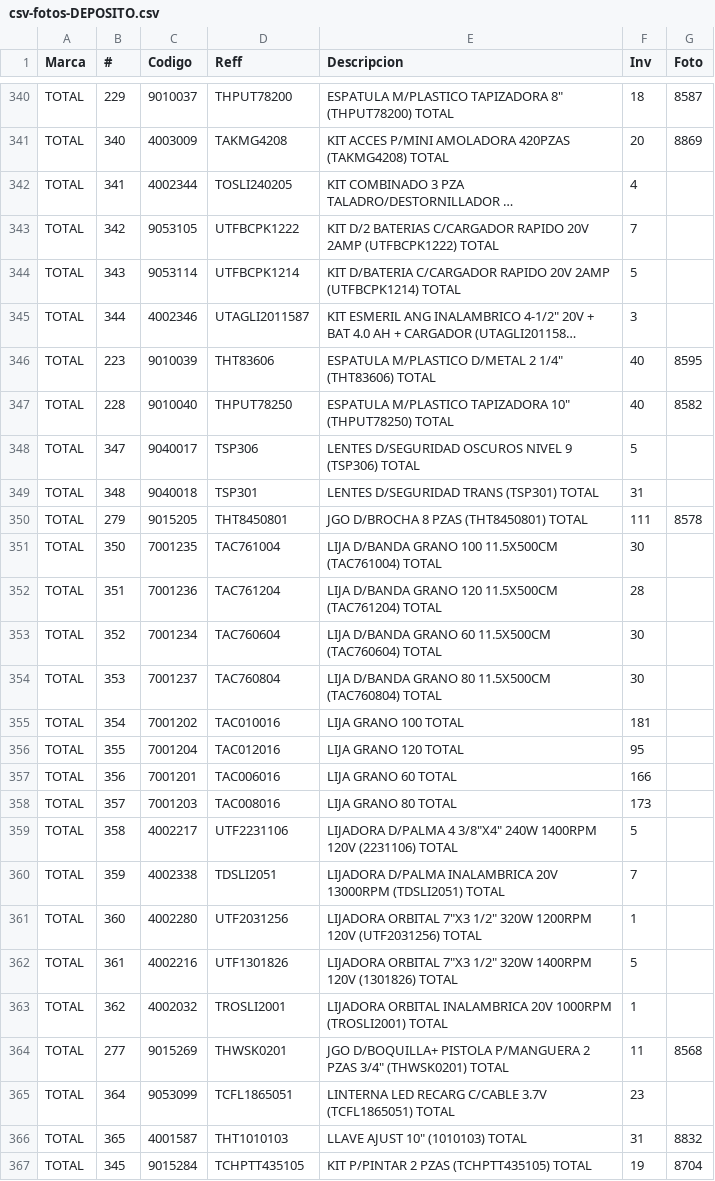
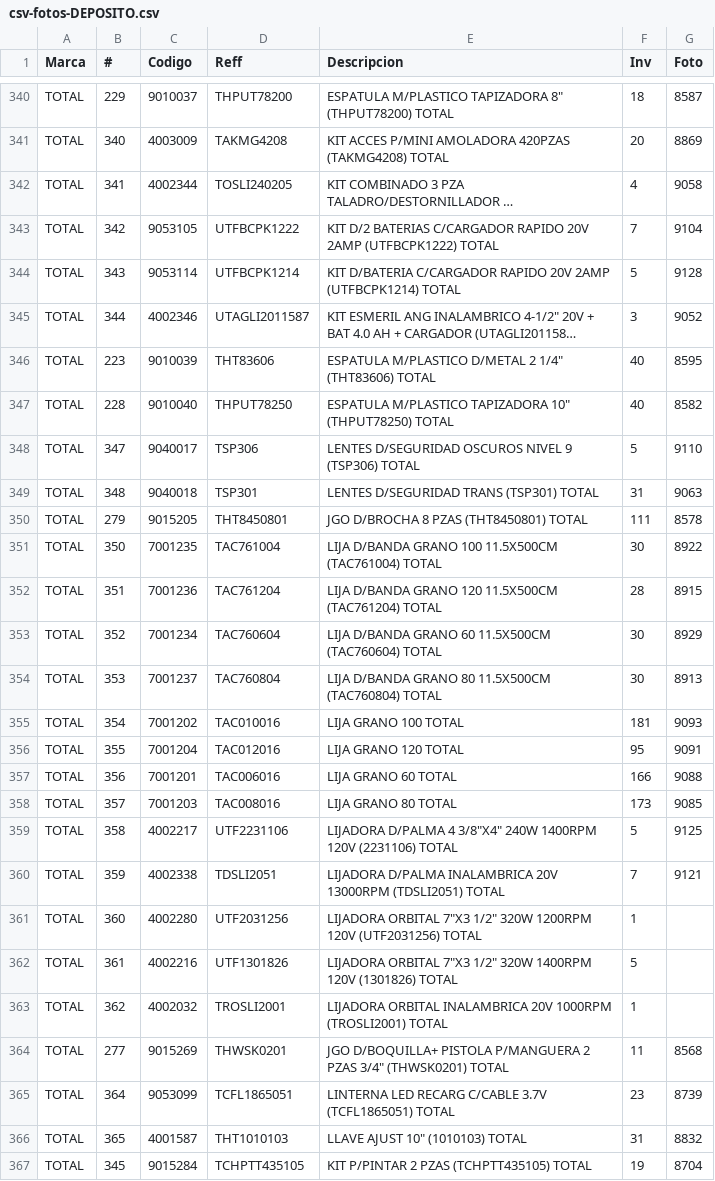
Before and after one commit to lodeposl/zeta-local-api, a CSV file: csv-fotos-DEPOSITO.csv, drawn as a sheet; only a part is shown, gaps mark what is left out; long unchanged cells end in …; the diff covers the shown part only; the diff names each change by its address in the sheet, - before the commit and + after, or states it on an @@ line.

```diff
--- a/csv-fotos-DEPOSITO.csv
+++ b/csv-fotos-DEPOSITO.csv
-G342 (Foto): (empty)
+G342 (Foto): 9058
-G343 (Foto): (empty)
+G343 (Foto): 9104
-G344 (Foto): (empty)
+G344 (Foto): 9128
-G345 (Foto): (empty)
+G345 (Foto): 9052
-G348 (Foto): (empty)
+G348 (Foto): 9110
-G349 (Foto): (empty)
+G349 (Foto): 9063
-G351 (Foto): (empty)
+G351 (Foto): 8922
-G352 (Foto): (empty)
+G352 (Foto): 8915
-G353 (Foto): (empty)
+G353 (Foto): 8929
-G354 (Foto): (empty)
+G354 (Foto): 8913
-G355 (Foto): (empty)
+G355 (Foto): 9093
-G356 (Foto): (empty)
+G356 (Foto): 9091
-G357 (Foto): (empty)
+G357 (Foto): 9088
-G358 (Foto): (empty)
+G358 (Foto): 9085
-G359 (Foto): (empty)
+G359 (Foto): 9125
-G360 (Foto): (empty)
+G360 (Foto): 9121
-G365 (Foto): (empty)
+G365 (Foto): 8739
```
Also changed, not shown: 39 edited cells elsewhere in this file.
